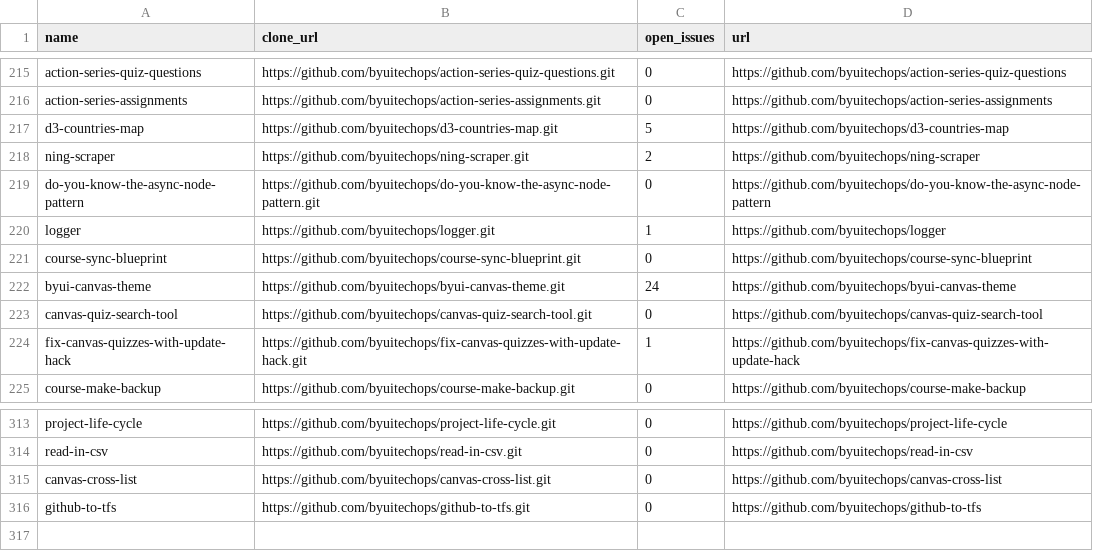
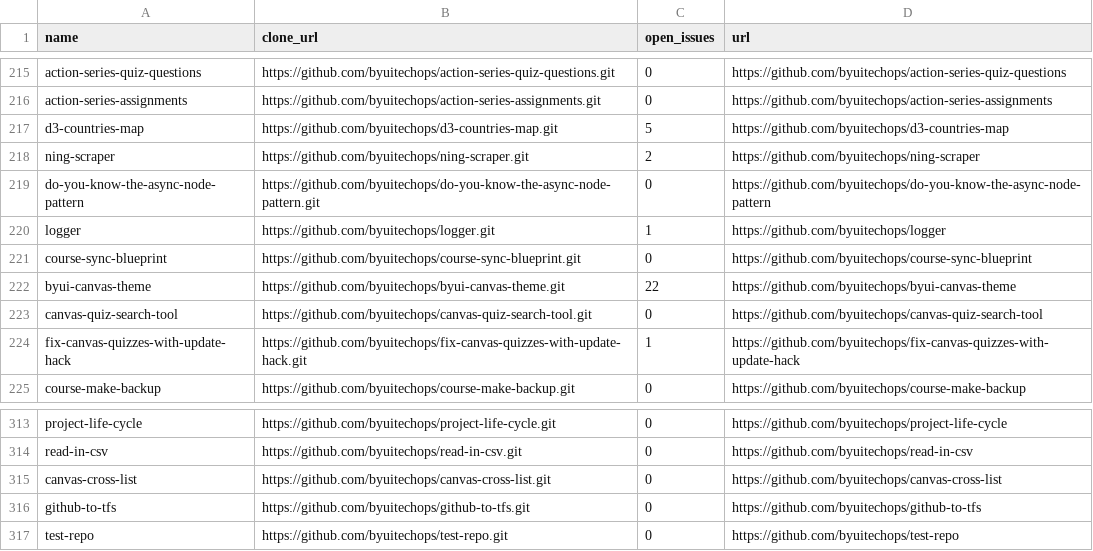
Before and after one commit to byuitechops/github-to-tfs, a CSV file: repos.csv, drawn as a sheet; only a part is shown, gaps mark what is left out.

Commit message:
Update repos.csv

```diff
--- a/repos.csv
+++ b/repos.csv
@@ -221,3 +221,3 @@
 "course-sync-blueprint","https://github.com/byuitechops/course-sync-blueprint.git",0,"https://github.com/byuitechops/course-sync-blueprint"
-"byui-canvas-theme","https://github.com/byuitechops/byui-canvas-theme.git",24,"https://github.com/byuitechops/byui-canvas-theme"
+"byui-canvas-theme","https://github.com/byuitechops/byui-canvas-theme.git",22,"https://github.com/byuitechops/byui-canvas-theme"
 "canvas-quiz-search-tool","https://github.com/byuitechops/canvas-quiz-search-tool.git",0,"https://github.com/byuitechops/canvas-quiz-search-tool"
@@ -316 +316,2 @@
 "github-to-tfs","https://github.com/byuitechops/github-to-tfs.git",0,"https://github.com/byuitechops/github-to-tfs"
+"test-repo","https://github.com/byuitechops/test-repo.git",0,"https://github.com/byuitechops/test-repo"
```
